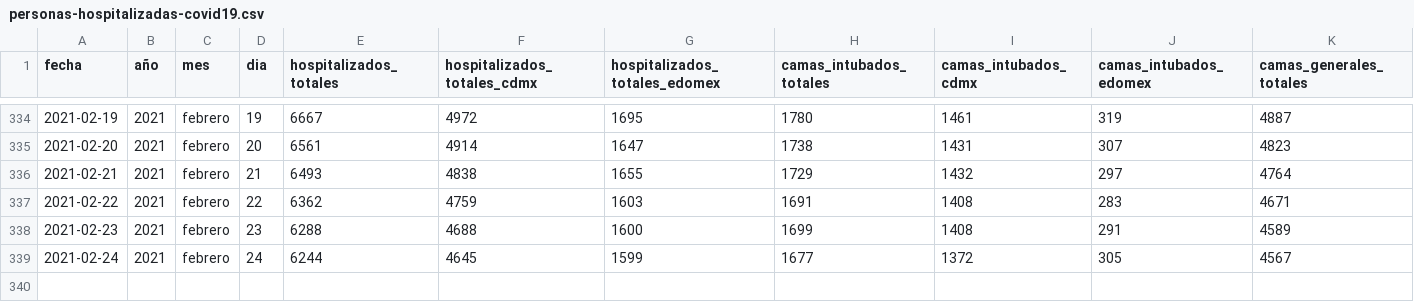
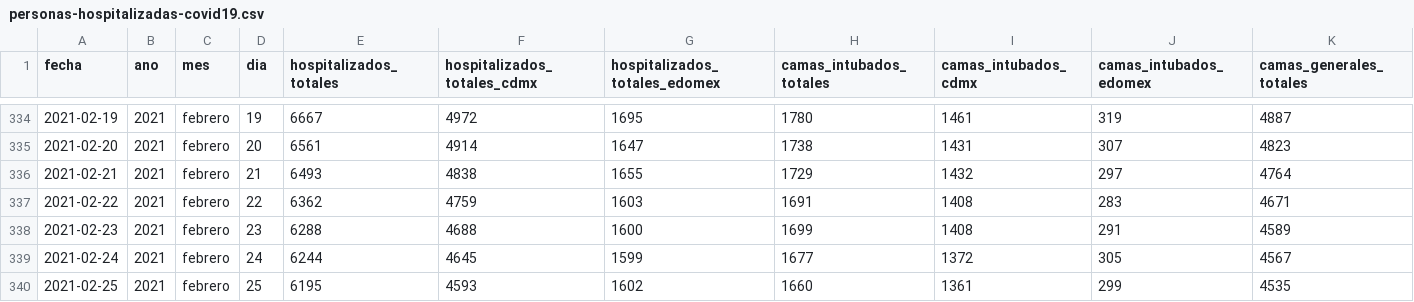
Before and after one commit to carranco-sga/Mexico-COVID-19, a CSV file: Hospitalary_occupation_ZMVM/personas-hospitalizadas-covid19.csv, drawn as a sheet; only a part is shown, gaps mark what is left out; rows hold the shown columns only; the diff names each change by its address in the sheet, - before the commit and + after, or states it on an @@ line.

Commit message:
ZMVM_Hosp: 2021-02-26.

```diff
--- a/Hospitalary_occupation_ZMVM/personas-hospitalizadas-covid19.csv
+++ b/Hospitalary_occupation_ZMVM/personas-hospitalizadas-covid19.csv
-B1: año
+B1: ano
+row 340: 2021-02-25 | 2021 | febrero | 25 | 6195 | 4593 | 1602 | 1660 | 1361 | 299 | 4535
```
Also changed, not shown: 1 other file.
